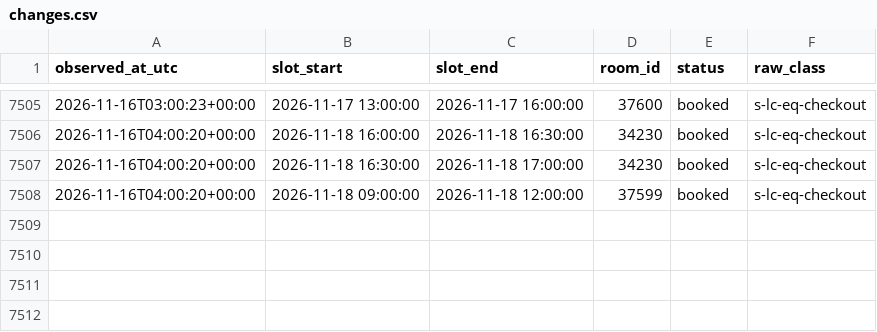
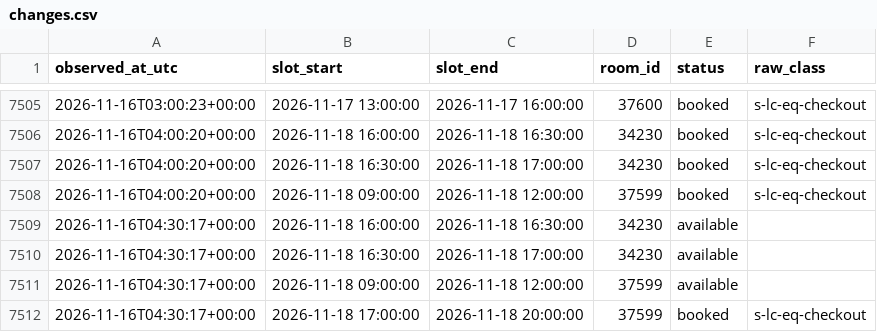
Before and after one commit to Shawn-Xiao40/utsc-room-tracker, a CSV file: data/changes.csv, drawn as a sheet; only a part is shown, gaps mark what is left out.

```diff
--- a/data/changes.csv
+++ b/data/changes.csv
@@ -7508 +7508,5 @@ observed_at_utc,slot_start,slot_end,room_id,status,raw_class
 2026-11-16T04:00:20+00:00,2026-11-18 09:00:00,2026-11-18 12:00:00,37599,booked,s-lc-eq-checkout
+2026-11-16T04:30:17+00:00,2026-11-18 16:00:00,2026-11-18 16:30:00,34230,available,
+2026-11-16T04:30:17+00:00,2026-11-18 16:30:00,2026-11-18 17:00:00,34230,available,
+2026-11-16T04:30:17+00:00,2026-11-18 09:00:00,2026-11-18 12:00:00,37599,available,
+2026-11-16T04:30:17+00:00,2026-11-18 17:00:00,2026-11-18 20:00:00,37599,booked,s-lc-eq-checkout
```
Also changed, not shown: data/runs.csv, 1 other file.
